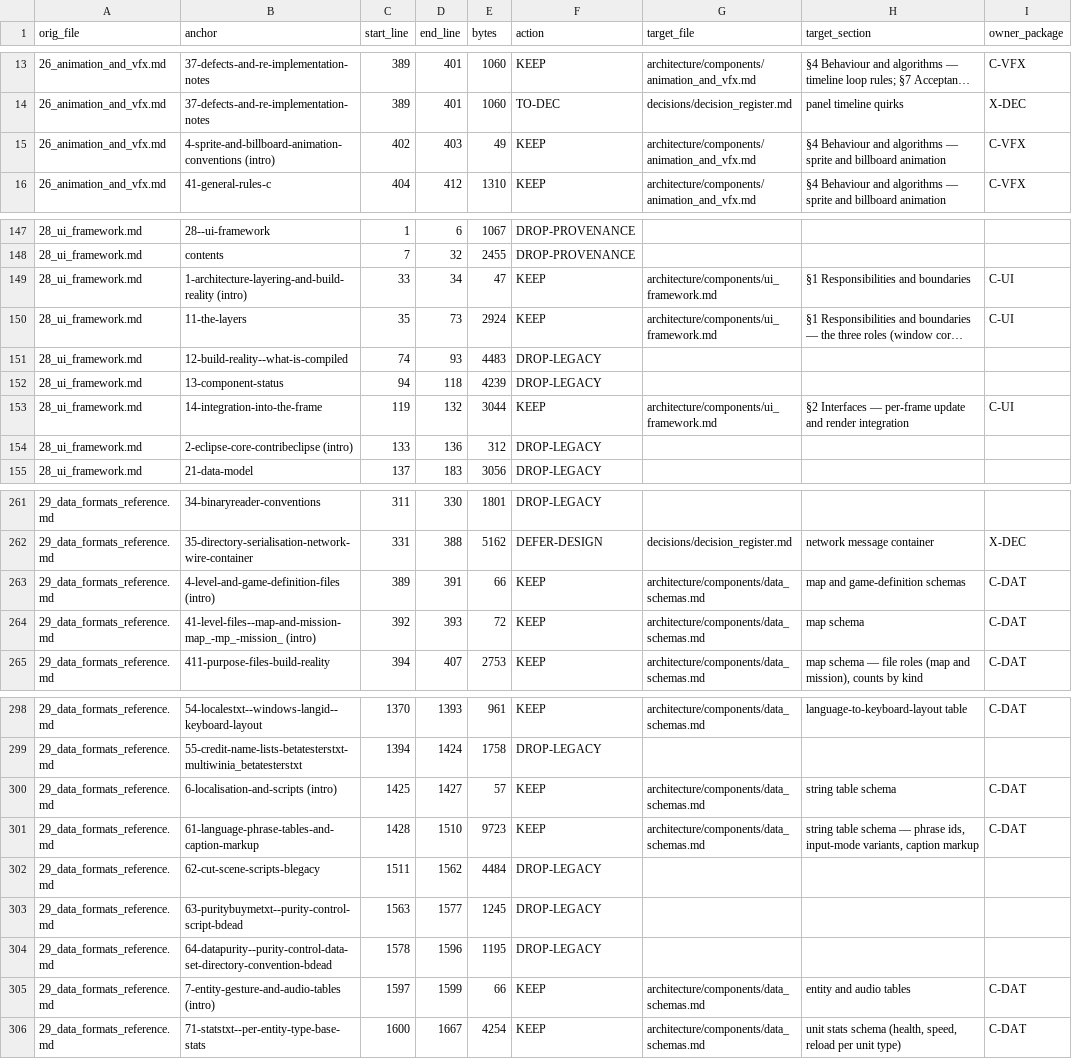
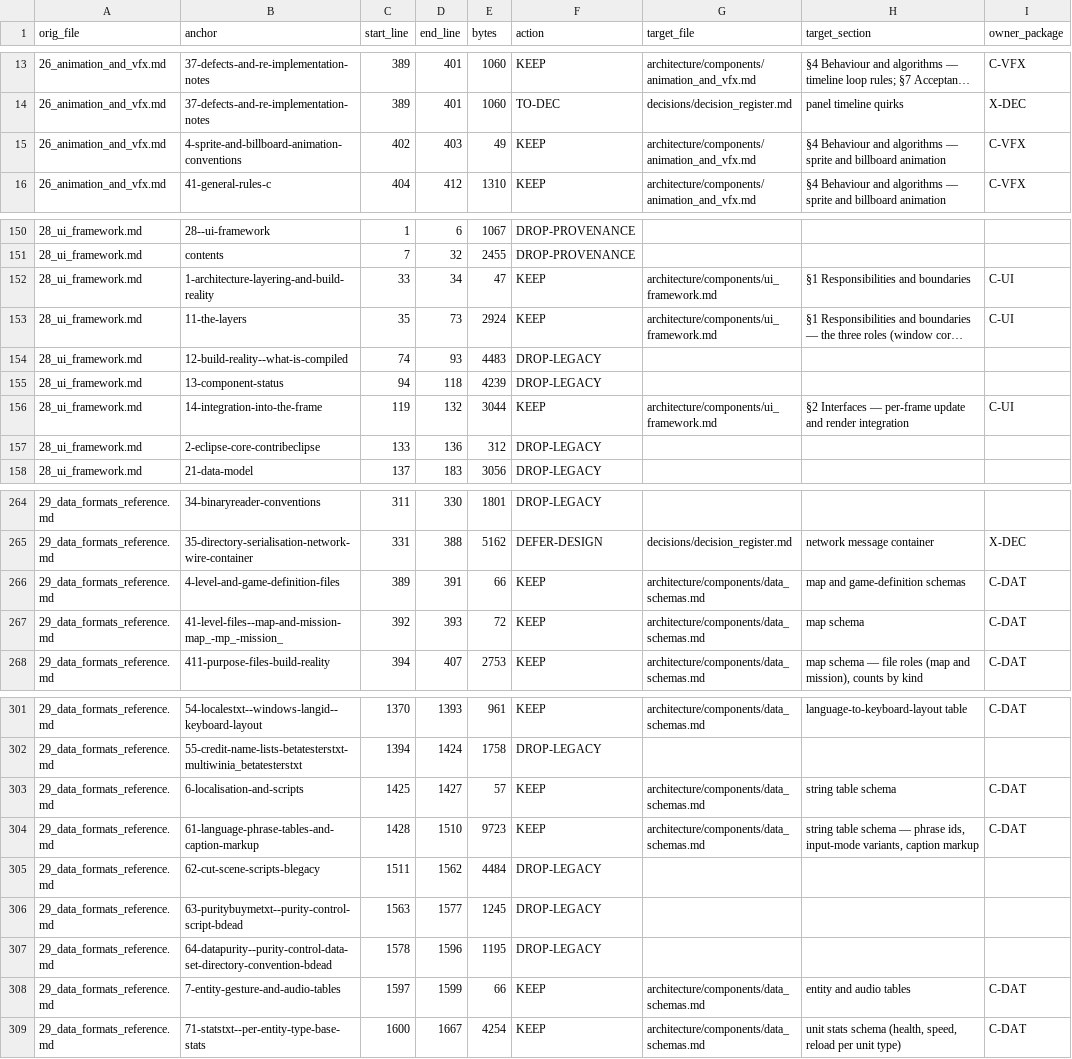
Before and after one commit to Zwaliebaba/Species.AI, a CSV file: species_work/routing_F2b2.csv, drawn as a sheet; only a part is shown, gaps mark what is left out; long unchanged cells end in …; addresses are those after the commit; the diff covers the shown part only; the diff names each change by its address in the sheet, - before the commit and + after, or states it on an @@ line.

```diff
--- a/species_work/routing_F2b2.csv
+++ b/species_work/routing_F2b2.csv
-B15 (anchor): 4-sprite-and-billboard-animation-conventions (intro)
+B15 (anchor): 4-sprite-and-billboard-animation-conventions
-B152 (anchor): 1-architecture-layering-and-build-reality (intro)
+B152 (anchor): 1-architecture-layering-and-build-reality
-B157 (anchor): 2-eclipse-core-contribeclipse (intro)
+B157 (anchor): 2-eclipse-core-contribeclipse
-B266 (anchor): 4-level-and-game-definition-files (intro)
+B266 (anchor): 4-level-and-game-definition-files
-B267 (anchor): 41-level-files--map-and-mission-map_-mp_-mission_ (intro)
+B267 (anchor): 41-level-files--map-and-mission-map_-mp_-mission_
-B303 (anchor): 6-localisation-and-scripts (intro)
+B303 (anchor): 6-localisation-and-scripts
-B308 (anchor): 7-entity-gesture-and-audio-tables (intro)
+B308 (anchor): 7-entity-gesture-and-audio-tables
```
Also changed, not shown: 3 added rows and 45 edited cells elsewhere in this file, 12 other files.
